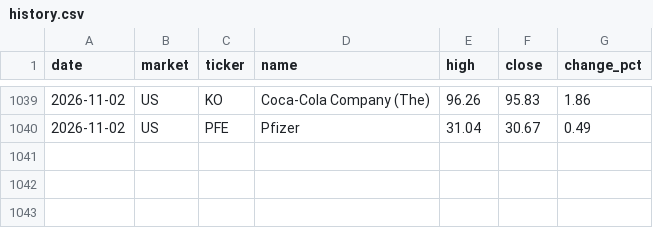
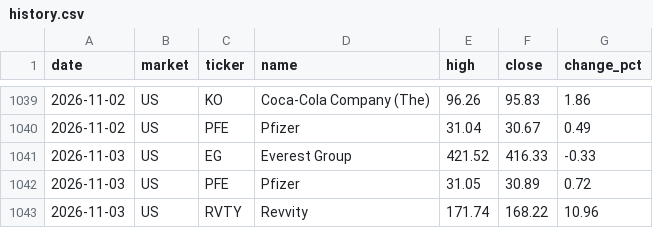
Before and after one commit to su402011-hash/high52-scanner, a CSV file: outputs/history.csv, drawn as a sheet; only a part is shown, gaps mark what is left out.

```diff
--- a/outputs/history.csv
+++ b/outputs/history.csv
@@ -1040 +1040,4 @@
 2026-11-02,US,PFE,Pfizer,31.04,30.67,0.49
+2026-11-03,US,EG,Everest Group,421.52,416.33,-0.33
+2026-11-03,US,PFE,Pfizer,31.05,30.89,0.72
+2026-11-03,US,RVTY,Revvity,171.74,168.22,10.96
```
Also changed, not shown: outputs/2026-11-03_highs.csv, outputs/latest_highs.csv, 5 other files.
